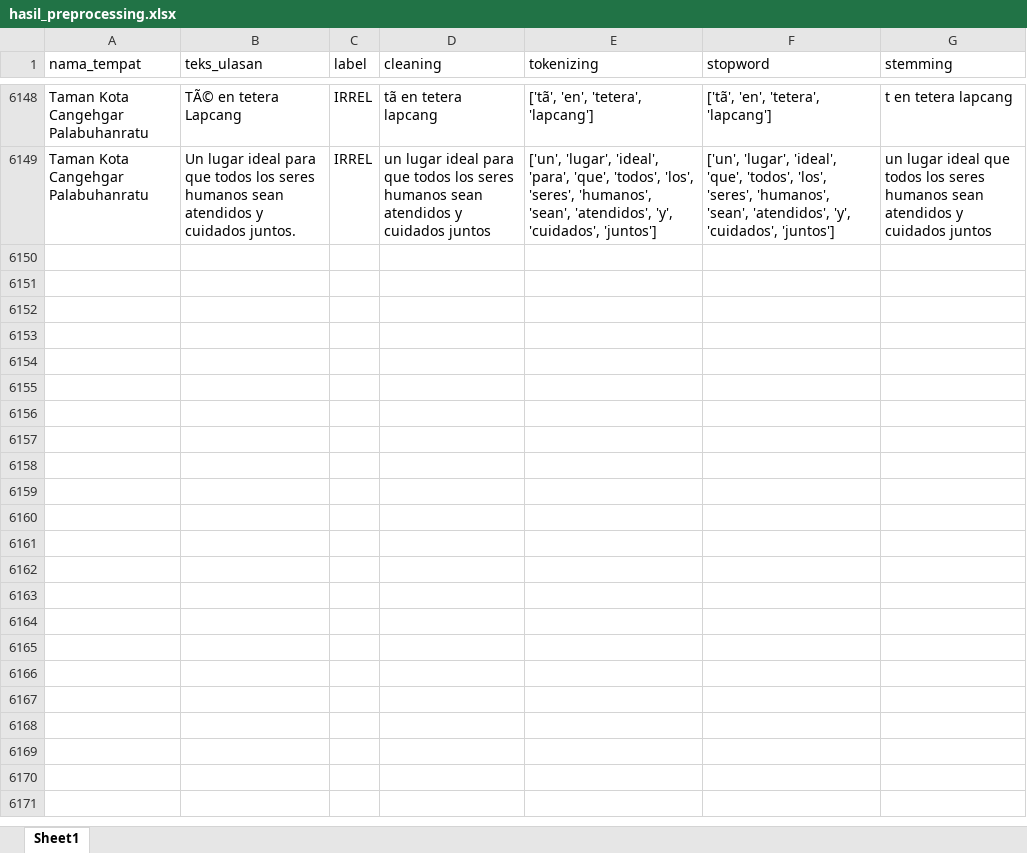
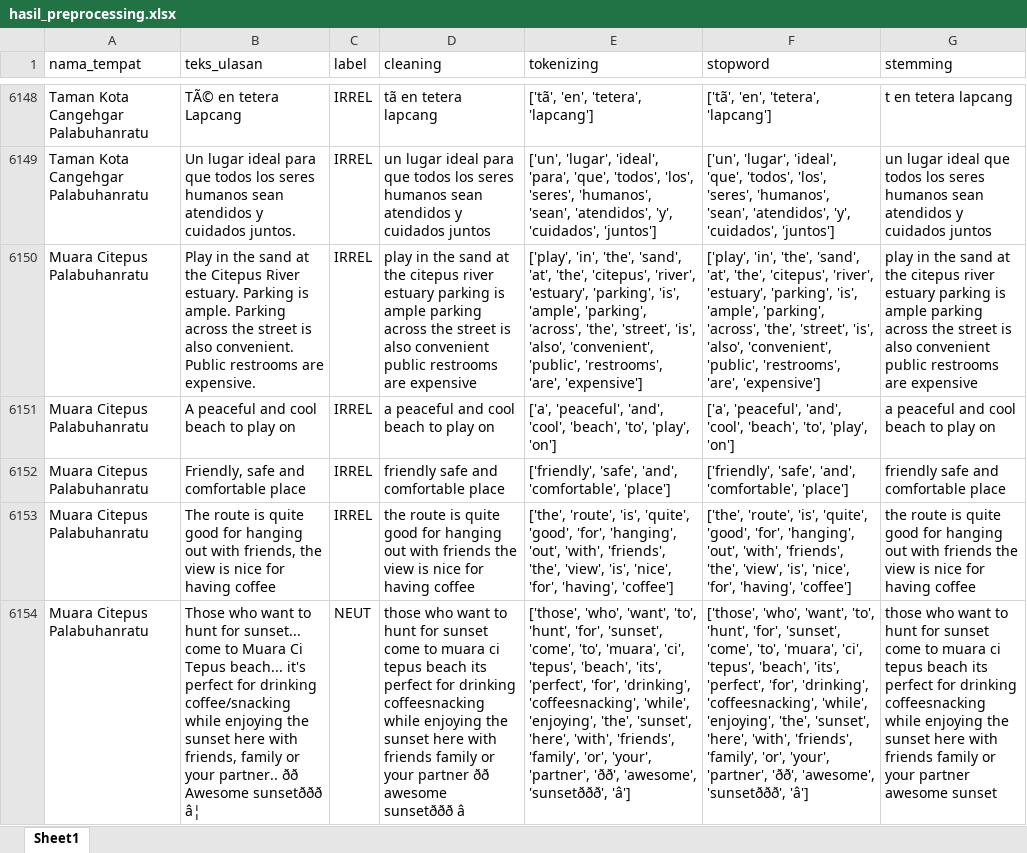
Before and after one commit to muizulrafi/skripsi-ulasan-wisata, an Excel workbook: data/preprocessing/hasil_preprocessing.xlsx, sheet Sheet1, drawn as a sheet; only a part is shown, gaps mark what is left out; values as stored, in another font and other column widths than the file's, no borders; the diff covers the shown part only; the diff names each change by its address in the sheet, - before the commit and + after, or states it on an @@ line.

```diff
--- a/data/preprocessing/hasil_preprocessing.xlsx (sheet Sheet1)
+++ b/data/preprocessing/hasil_preprocessing.xlsx (sheet Sheet1)
+row 6150: Muara Citepus Palabuhanratu | Play in the sand at the Citepus River estuary. Parking is ample. Parking across the street is also convenient. Public restrooms are expensive. | IRREL | play in the sand at the citepus river estuary parking is ample parking across the street is also convenient public restrooms are expensive | ['play', 'in', 'the', 'sand', 'at', 'the', 'citepus', 'river', 'estuary', 'parking', 'is', 'ample', 'parking', 'across', 'the', 'street', 'is', 'also', 'convenient', 'public', 'restrooms', 'are', 'expensive'] | ['play', 'in', 'the', 'sand', 'at', 'the', 'citepus', 'river', 'estuary', 'parking', 'is', 'ample', 'parking', 'across', 'the', 'street', 'is', 'also', 'convenient', 'public', 'restrooms', 'are', 'expensive'] | play in the sand at the citepus river estuary parking is ample parking across the street is also convenient public restrooms are expensive
+row 6151: Muara Citepus Palabuhanratu | A peaceful and cool beach to play on | IRREL | a peaceful and cool beach to play on | ['a', 'peaceful', 'and', 'cool', 'beach', 'to', 'play', 'on'] | ['a', 'peaceful', 'and', 'cool', 'beach', 'to', 'play', 'on'] | a peaceful and cool beach to play on
+row 6152: Muara Citepus Palabuhanratu | Friendly, safe and comfortable place | IRREL | friendly safe and comfortable place | ['friendly', 'safe', 'and', 'comfortable', 'place'] | ['friendly', 'safe', 'and', 'comfortable', 'place'] | friendly safe and comfortable place
+row 6153: Muara Citepus Palabuhanratu | The route is quite good for hanging out with friends, the view is nice for having coffee | IRREL | the route is quite good for hanging out with friends the view is nice for having coffee | ['the', 'route', 'is', 'quite', 'good', 'for', 'hanging', 'out', 'with', 'friends', 'the', 'view', 'is', 'nice', 'for', 'having', 'coffee'] | ['the', 'route', 'is', 'quite', 'good', 'for', 'hanging', 'out', 'with', 'friends', 'the', 'view', 'is', 'nice', 'for', 'having', 'coffee'] | the route is quite good for hanging out with friends the view is nice for having coffee
+row 6154: Muara Citepus Palabuhanratu | Those who want to hunt for sunset... come to Muara Ci Tepus beach... it's perfect for drinking coffee/snacking while enjoying the sunset here with friends, family or your partner.. ðð Awesome sunsetððð â¦ | NEUT | those who want to hunt for sunset come to muara ci tepus beach its perfect for drinking coffeesnacking while enjoying the sunset here with friends family or your partner ðð awesome sunsetððð â | ['those', 'who', 'want', 'to', 'hunt', 'for', 'sunset', 'come', 'to', 'muara', 'ci', 'tepus', 'beach', 'its', 'perfect', 'for', 'drinking', 'coffeesnacking', 'while', 'enjoying', 'the', 'sunset', 'here', 'with', 'friends', 'family', 'or', 'your', 'partner', 'ðð', 'awesome', 'sunsetððð', 'â'] | ['those', 'who', 'want', 'to', 'hunt', 'for', 'sunset', 'come', 'to', 'muara', 'ci', 'tepus', 'beach', 'its', 'perfect', 'for', 'drinking', 'coffeesnacking', 'while', 'enjoying', 'the', 'sunset', 'here', 'with', 'friends', 'family', 'or', 'your', 'partner', 'ðð', 'awesome', 'sunsetððð', 'â'] | those who want to hunt for sunset come to muara ci tepus beach its perfect for drinking coffeesnacking while enjoying the sunset here with friends family or your partner awesome sunset
```
Also changed, not shown: 25 added rows elsewhere in this sheet, data/labelling/lembar_kerja_anotator_final.xlsx, data/output/distribusi_topik.xlsx, 6 other files.
